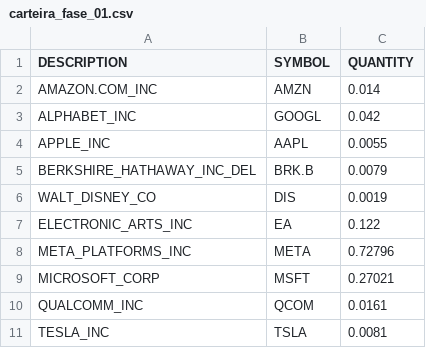
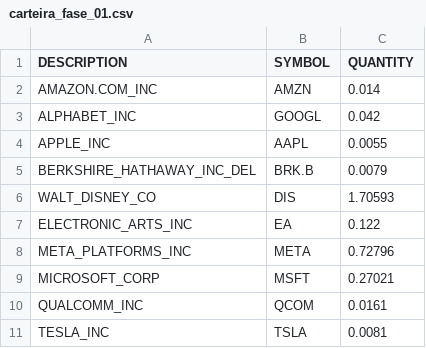
Before and after one commit to MarceloHls/carteira_ativos, a CSV file: data/work/carteira_fase_01.csv, drawn as a sheet.

```diff
--- a/data/work/carteira_fase_01.csv
+++ b/data/work/carteira_fase_01.csv
@@ -5,3 +5,3 @@ APPLE_INC,AAPL,0.0055
 BERKSHIRE_HATHAWAY_INC_DEL,BRK.B,0.0079
-WALT_DISNEY_CO,DIS,0.0019
+WALT_DISNEY_CO,DIS,1.70593
 ELECTRONIC_ARTS_INC,EA,0.122
```
Also changed, not shown: data/raw/data_row.csv, data/raw/price_med.csv, 13 other files.
